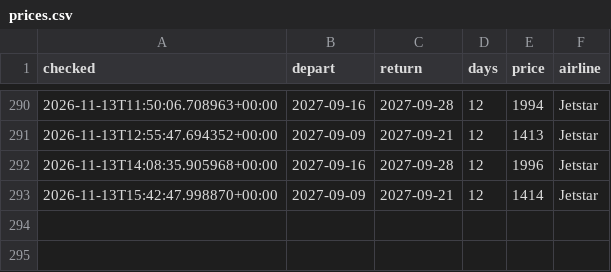
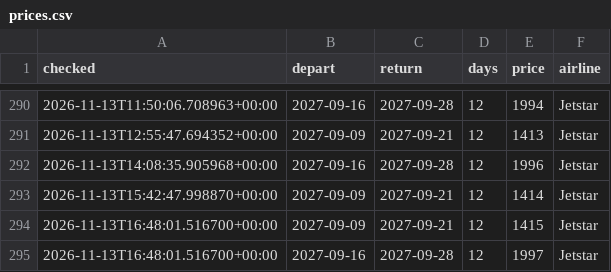
Before and after one commit to danny1389-wq/flight-track, a CSV file: data/prices.csv, drawn as a sheet; only a part is shown, gaps mark what is left out; the diff names each change by its address in the sheet, - before the commit and + after, or states it on an @@ line.

```diff
--- a/data/prices.csv
+++ b/data/prices.csv
+row 294: 2026-11-13T16:48:01.516700+00:00 | 2027-09-09 | 2027-09-21 | 12 | 1415 | Jetstar
+row 295: 2026-11-13T16:48:01.516700+00:00 | 2027-09-16 | 2027-09-28 | 12 | 1997 | Jetstar
```
Also changed, not shown: 1 other file.
